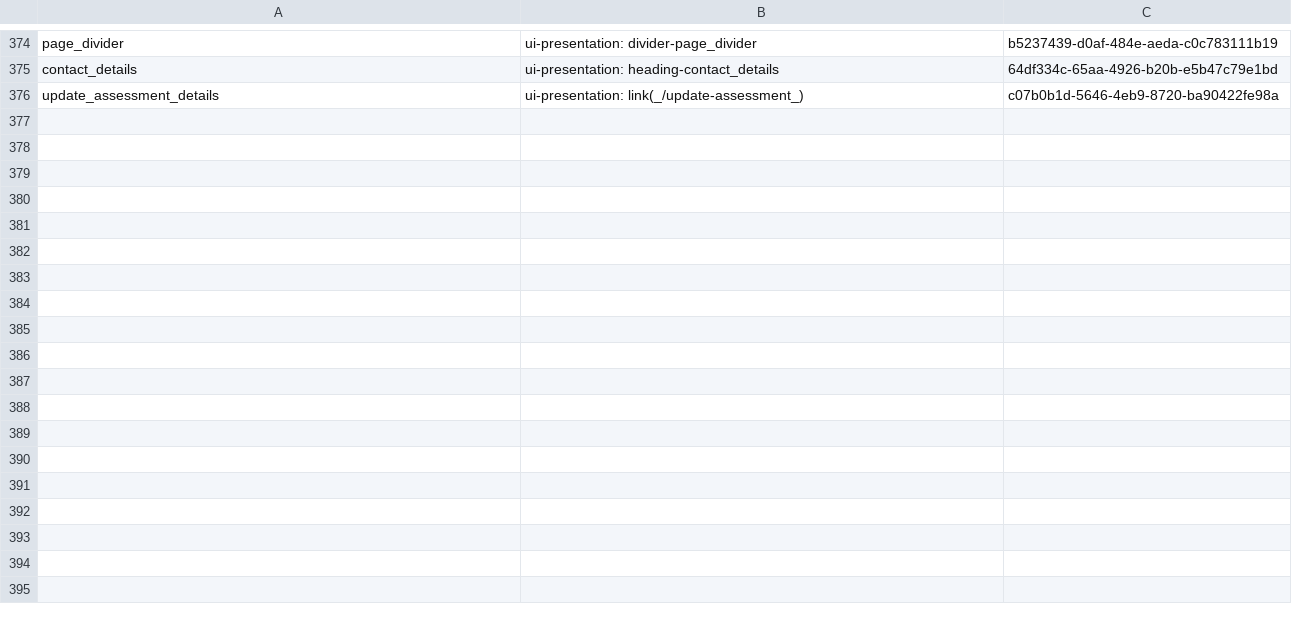
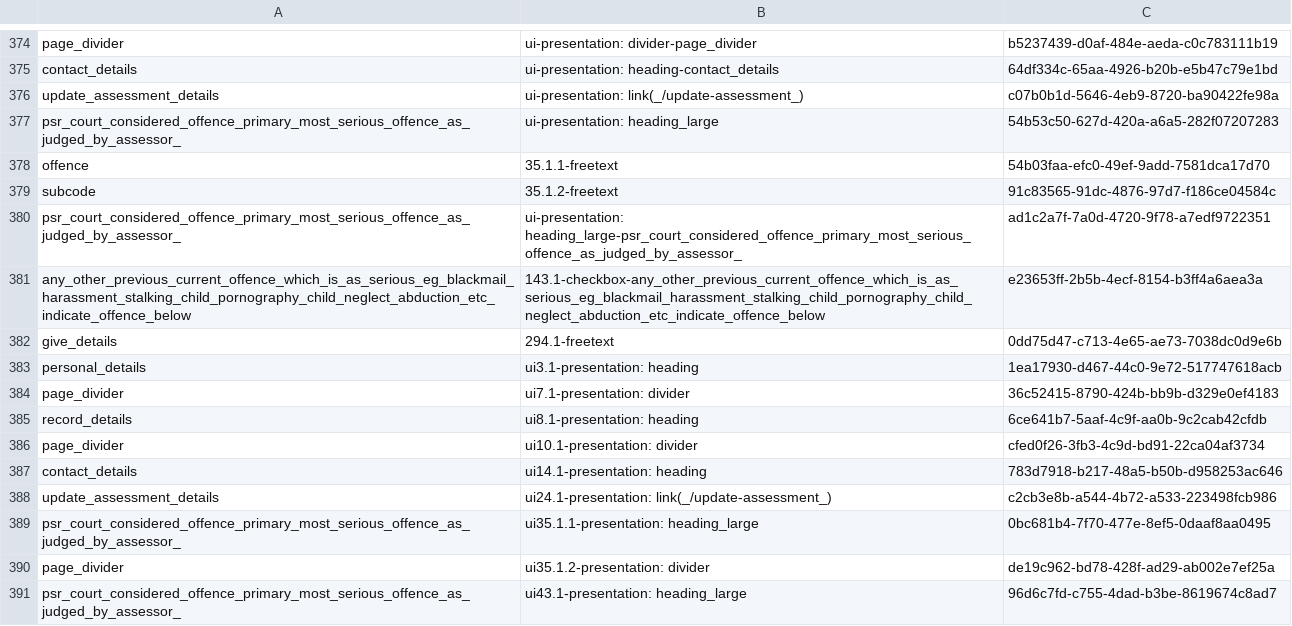
Before and after one commit to ministryofjustice/hmpps-assessments-api, a CSV file: psr/data/uuids/question-uuids.csv, drawn as a sheet; only a part is shown, gaps mark what is left out; the diff names each change by its address in the sheet, - before the commit and + after, or states it on an @@ line.

Commit message:
Arn 324 offences and convictions (#112)
* ARN-324 update convictions and offences page layout

* ARN-324 formatting and setup for offences and convictions page

```diff
--- a/psr/data/uuids/question-uuids.csv
+++ b/psr/data/uuids/question-uuids.csv
+row 377: psr_court_considered_offence_primary_most_serious_offence_as_judged_by_assessor_ | ui-presentation: heading_large | 54b53c50-627d-420a-a6a5-282f07207283
+row 378: offence | 35.1.1-freetext | 54b03faa-efc0-49ef-9add-7581dca17d70
+row 379: subcode | 35.1.2-freetext | 91c83565-91dc-4876-97d7-f186ce04584c
+row 380: psr_court_considered_offence_primary_most_serious_offence_as_judged_by_assessor_ | ui-presentation: heading_large-psr_court_considered_offence_primary_most_serious_offence_as_judged_by_assessor_ | ad1c2a7f-7a0d-4720-9f78-a7edf9722351
+row 381: any_other_previous_current_offence_which_is_as_serious_eg_blackmail_harassment_stalking_child_pornography_child_neglect_abduction_etc_indicate_offence_below | 143.1-checkbox-any_other_previous_current_offence_which_is_as_serious_eg_blackmail_harassment_stalking_child_pornography_child_neglect_abduction_etc_indicate_offence_below | e23653ff-2b5b-4ecf-8154-b3ff4a6aea3a
+row 382: give_details | 294.1-freetext | 0dd75d47-c713-4e65-ae73-7038dc0d9e6b
+row 383: personal_details | ui3.1-presentation: heading | 1ea17930-d467-44c0-9e72-517747618acb
+row 384: page_divider | ui7.1-presentation: divider | 36c52415-8790-424b-bb9b-d329e0ef4183
+row 385: record_details | ui8.1-presentation: heading | 6ce641b7-5aaf-4c9f-aa0b-9c2cab42cfdb
+row 386: page_divider | ui10.1-presentation: divider | cfed0f26-3fb3-4c9d-bd91-22ca04af3734
+row 387: contact_details | ui14.1-presentation: heading | 783d7918-b217-48a5-b50b-d958253ac646
+row 388: update_assessment_details | ui24.1-presentation: link(_/update-assessment_) | c2cb3e8b-a544-4b72-a533-223498fcb986
+row 389: psr_court_considered_offence_primary_most_serious_offence_as_judged_by_assessor_ | ui35.1.1-presentation: heading_large | 0bc681b4-7f70-477e-8ef5-0daaf8aa0495
+row 390: page_divider | ui35.1.2-presentation: divider | de19c962-bd78-428f-ad29-ab002e7ef25a
+row 391: psr_court_considered_offence_primary_most_serious_offence_as_judged_by_assessor_ | ui43.1-presentation: heading_large | 96d6c7fd-c755-4dad-b3be-8619674c8ad7
```
Also changed, not shown: psr/assessments/0001_reordered_short-form_psr_assessment_2-2_OASys_OGRS_and_RSR_only.csv, psr/data/uuids/answer-schema-group-uuids.csv, 5 other files.
